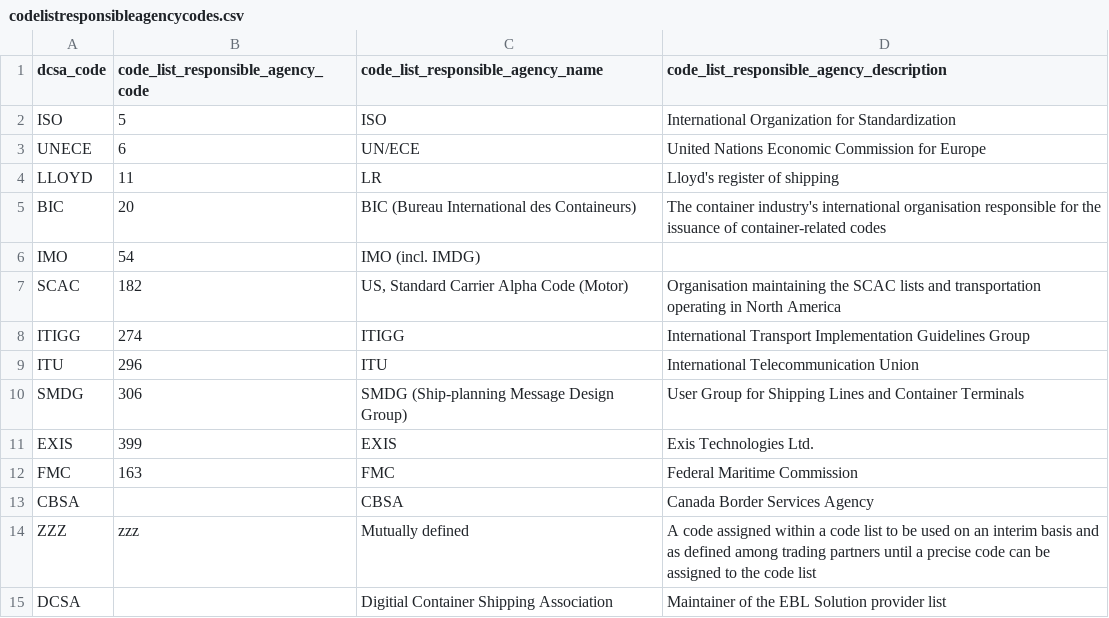
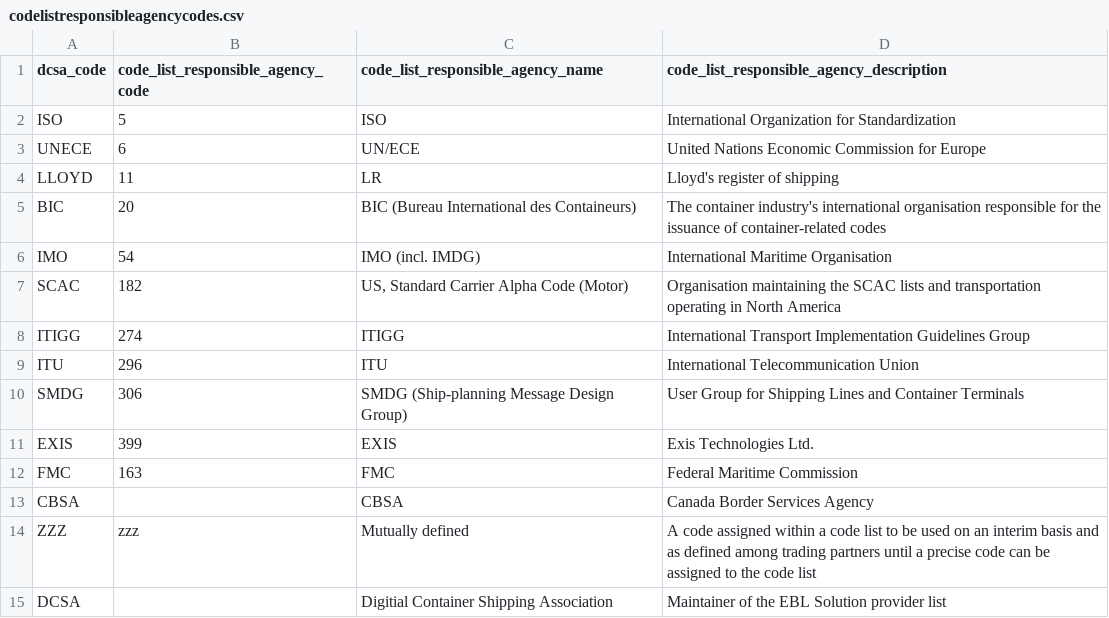
Before and after one commit to dcsaorg/DCSA-Information-Model, a CSV file: datamodel/referencedata.d/codelistresponsibleagencycodes.csv, drawn as a sheet.

Commit message:
Update codelistresponsibleagencycodes.csv

```diff
--- a/datamodel/referencedata.d/codelistresponsibleagencycodes.csv
+++ b/datamodel/referencedata.d/codelistresponsibleagencycodes.csv
@@ -5,3 +5,3 @@ LLOYD,11,LR,Lloyd's register of shipping
 BIC,20,BIC (Bureau International des Containeurs),The container industry's international organisation responsible for the issuance of container-related codes
-IMO,54,IMO (incl. IMDG),
+IMO,54,IMO (incl. IMDG),International Maritime Organisation
 SCAC,182,"US, Standard Carrier Alpha Code (Motor)",Organisation maintaining the SCAC lists and transportation operating in North America
```
